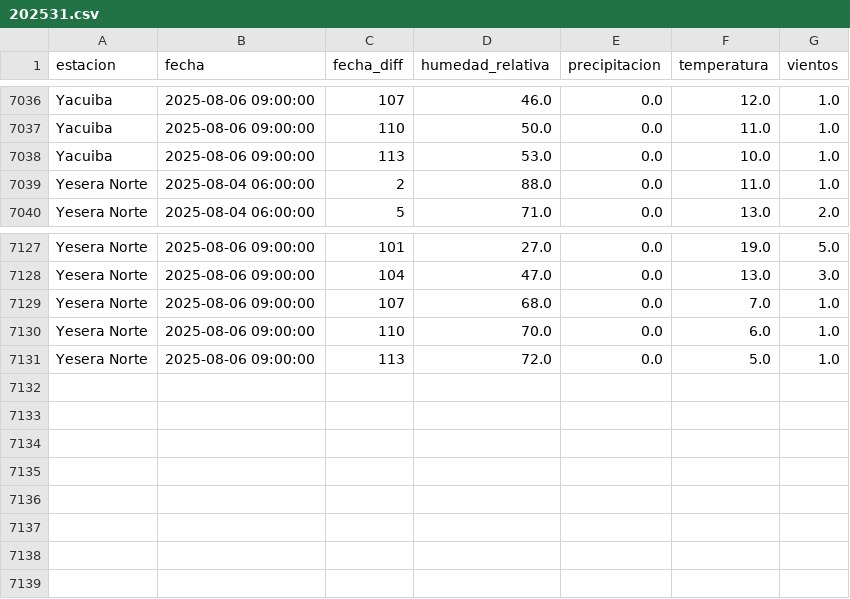
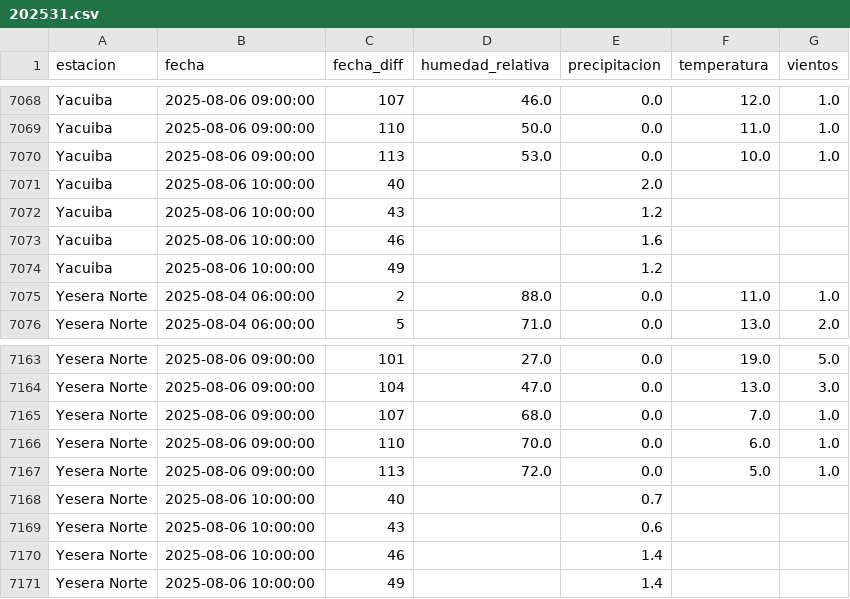
Before and after one commit to sociedatos/bo-meteorologia, a CSV file: data_forecast/2025/202531.csv, drawn as a sheet; only a part is shown, gaps mark what is left out; the diff covers the shown part only; the diff names each change by its address in the sheet, - before the commit and + after, or states it on an @@ line.

```diff
--- a/data_forecast/2025/202531.csv
+++ b/data_forecast/2025/202531.csv
+row 7071: Yacuiba | 2025-08-06 10:00:00 | 40 |  | 2.0
+row 7072: Yacuiba | 2025-08-06 10:00:00 | 43 |  | 1.2
+row 7073: Yacuiba | 2025-08-06 10:00:00 | 46 |  | 1.6
+row 7074: Yacuiba | 2025-08-06 10:00:00 | 49 |  | 1.2
+row 7168: Yesera Norte | 2025-08-06 10:00:00 | 40 |  | 0.7
+row 7169: Yesera Norte | 2025-08-06 10:00:00 | 43 |  | 0.6
+row 7170: Yesera Norte | 2025-08-06 10:00:00 | 46 |  | 1.4
+row 7171: Yesera Norte | 2025-08-06 10:00:00 | 49 |  | 1.4
```
Also changed, not shown: 32 added rows elsewhere in this file.
